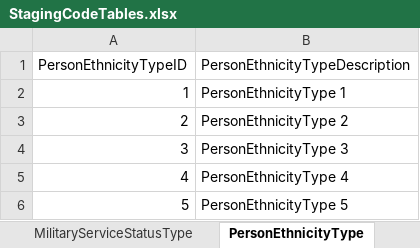
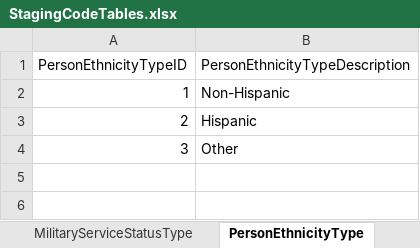
Before and after one commit to ojbc/analytics, an Excel workbook: booking-jail/r-load/OJBCJailBookingLoad/inst/raw/StagingCodeTables.xlsx, sheet PersonEthnicityType, drawn as a sheet; values as stored, in another font and other column widths than the file's, no borders; the diff names each change by its address in the sheet, - before the commit and + after, or states it on an @@ line.

```diff
--- a/booking-jail/r-load/OJBCJailBookingLoad/inst/raw/StagingCodeTables.xlsx (sheet PersonEthnicityType)
+++ b/booking-jail/r-load/OJBCJailBookingLoad/inst/raw/StagingCodeTables.xlsx (sheet PersonEthnicityType)
-B2 (PersonEthnicityTypeDescription): PersonEthnicityType 1
+B2 (PersonEthnicityTypeDescription): Non-Hispanic
-B3 (PersonEthnicityTypeDescription): PersonEthnicityType 2
+B3 (PersonEthnicityTypeDescription): Hispanic
-B4 (PersonEthnicityTypeDescription): PersonEthnicityType 3
+B4 (PersonEthnicityTypeDescription): Other
-row 5: 4 | PersonEthnicityType 4
-row 6: 5 | PersonEthnicityType 5
```
Also changed, not shown: sheet PersonRaceType, sheet PersonSexType, sheet BondType, sheet MilitaryServiceStatusType.
